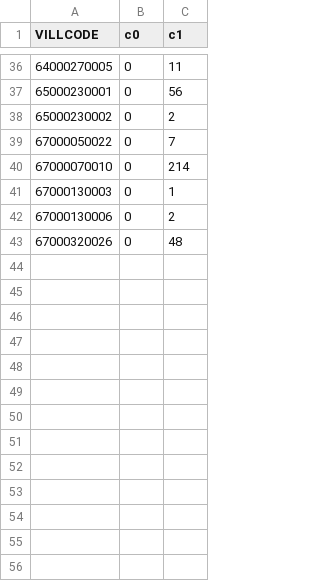
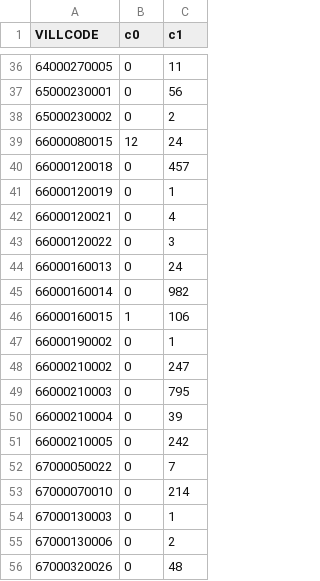
Before and after one commit to kiang/service.taipower.com.tw, a CSV file: docs/taipower.csv, drawn as a sheet; only a part is shown, gaps mark what is left out.

```diff
--- a/docs/taipower.csv
+++ b/docs/taipower.csv
@@ -38,2 +38,15 @@ VILLCODE,c0,c1
 65000230002,0,2
+66000080015,12,24
+66000120018,0,457
+66000120019,0,1
+66000120021,0,4
+66000120022,0,3
+66000160013,0,24
+66000160014,0,982
+66000160015,1,106
+66000190002,0,1
+66000210002,0,247
+66000210003,0,795
+66000210004,0,39
+66000210005,0,242
 67000050022,0,7
```
Also changed, not shown: docs/cunli.csv.
